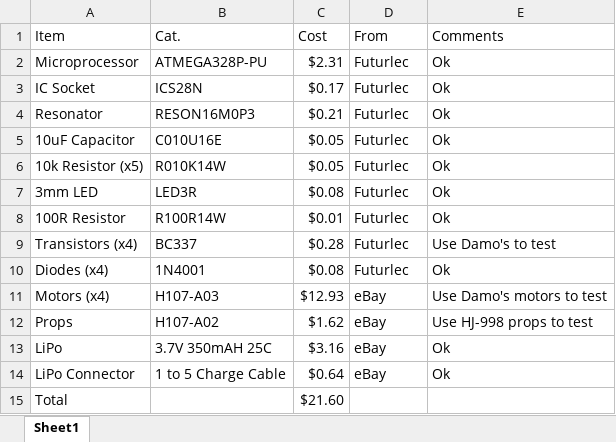
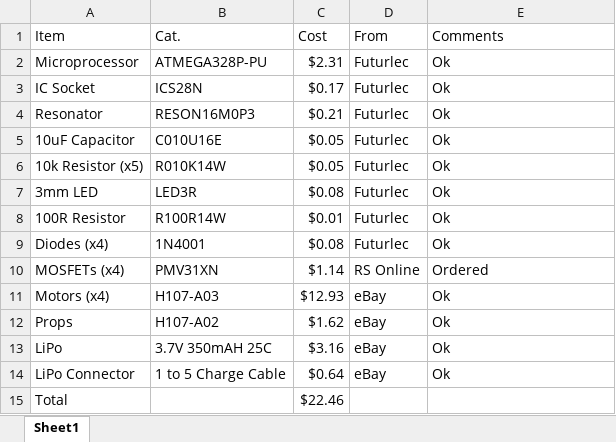
Before and after one commit to skalpt/quadcopter-1, an Excel workbook: Hardware/03 Beam Me Up/Parts List.xlsx, sheet Sheet1, drawn as a sheet; values as stored, in another font and other column widths than the file's, no borders; table styles not drawn; removed rows and columns are numbered as before the commit, all else as after; the diff names each change by its address in the sheet, - before the commit and + after, or states it on an @@ line.

```diff
--- a/Hardware/03 Beam Me Up/Parts List.xlsx (sheet Sheet1)
+++ b/Hardware/03 Beam Me Up/Parts List.xlsx (sheet Sheet1)
-row 9: Transistors (x4) | BC337 | $0.28 | Futurlec | Use Damo's to test
+row 10: MOSFETs (x4) | PMV31XN | $1.14 | RS Online | Ordered
-E11 (Comments): Use Damo's motors to test
+E11 (Comments): Ok
-E12 (Comments): Use HJ-998 props to test
+E12 (Comments): Ok
-C15 (Cost): $21.60
+C15 (Cost): $22.46
```
Also changed, not shown: Hardware/Master Parts List.xlsx.
